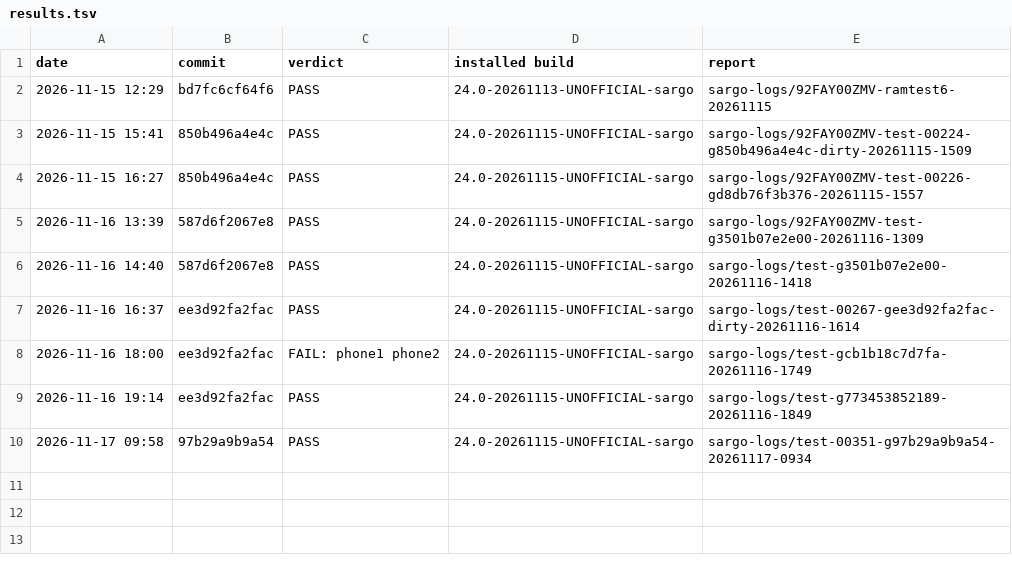
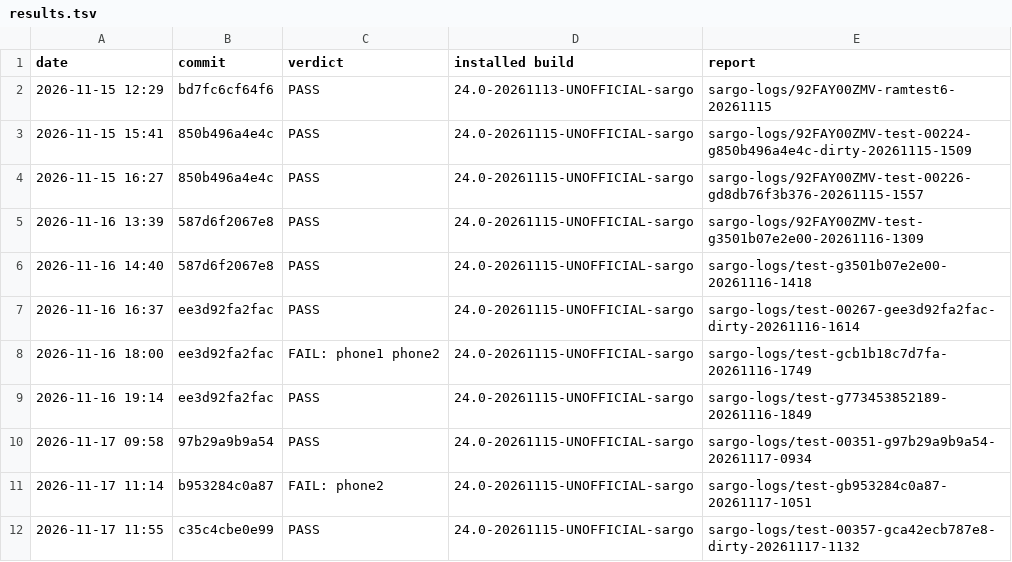
Before and after one commit to xbill9/android_kernel_google_msm-4.9, a TSV file: backport-tools/lineage-24.0/boot-test/results.tsv, drawn as a sheet; the diff names each change by its address in the sheet, - before the commit and + after, or states it on an @@ line.

Commit message:
boot-test: sargo-test PASS on c35c4cbe0e99

```diff
--- a/backport-tools/lineage-24.0/boot-test/results.tsv
+++ b/backport-tools/lineage-24.0/boot-test/results.tsv
+row 11: 2026-11-17 11:14 | b953284c0a87 | FAIL: phone2 | 24.0-20261115-UNOFFICIAL-sargo | sargo-logs/test-gb953284c0a87-20261117-1051
+row 12: 2026-11-17 11:55 | c35c4cbe0e99 | PASS | 24.0-20261115-UNOFFICIAL-sargo | sargo-logs/test-00357-gca42ecb787e8-dirty-20261117-1132
```
